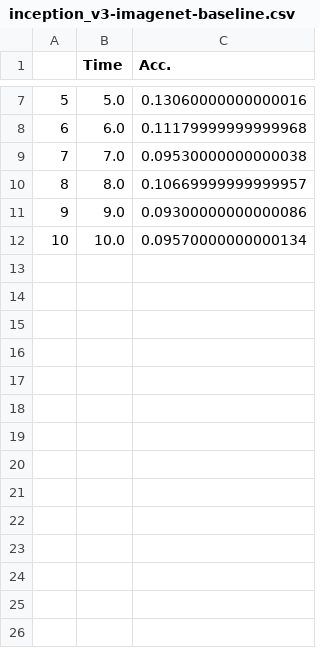
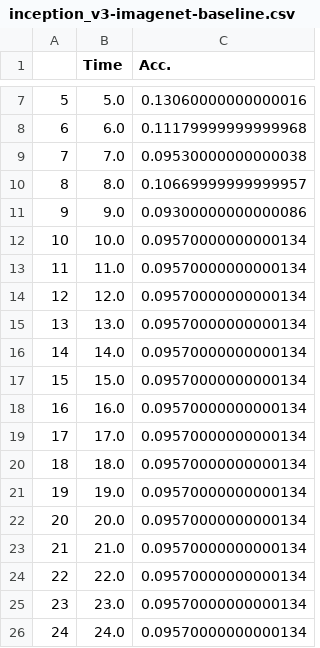
Before and after one commit to thnguyen996/DynaPAT_ICCAD_22, a CSV file: imagenet_results/inception_v3-imagenet-baseline.csv, drawn as a sheet; only a part is shown, gaps mark what is left out; the diff names each change by its address in the sheet, - before the commit and + after, or states it on an @@ line.

Commit message:
add imagenet results

```diff
--- a/imagenet_results/inception_v3-imagenet-baseline.csv
+++ b/imagenet_results/inception_v3-imagenet-baseline.csv
+row 13: 11 | 11.0 | 0.09570000000000134
+row 14: 12 | 12.0 | 0.09570000000000134
+row 15: 13 | 13.0 | 0.09570000000000134
+row 16: 14 | 14.0 | 0.09570000000000134
+row 17: 15 | 15.0 | 0.09570000000000134
+row 18: 16 | 16.0 | 0.09570000000000134
+row 19: 17 | 17.0 | 0.09570000000000134
+row 20: 18 | 18.0 | 0.09570000000000134
+row 21: 19 | 19.0 | 0.09570000000000134
+row 22: 20 | 20.0 | 0.09570000000000134
+row 23: 21 | 21.0 | 0.09570000000000134
+row 24: 22 | 22.0 | 0.09570000000000134
+row 25: 23 | 23.0 | 0.09570000000000134
+row 26: 24 | 24.0 | 0.09570000000000134
```
Also changed, not shown: imagenet_results/googlenet-imagenet-baseline.csv, imagenet_results/googlenet-imagenet-grayencode.csv, 7 other files.
